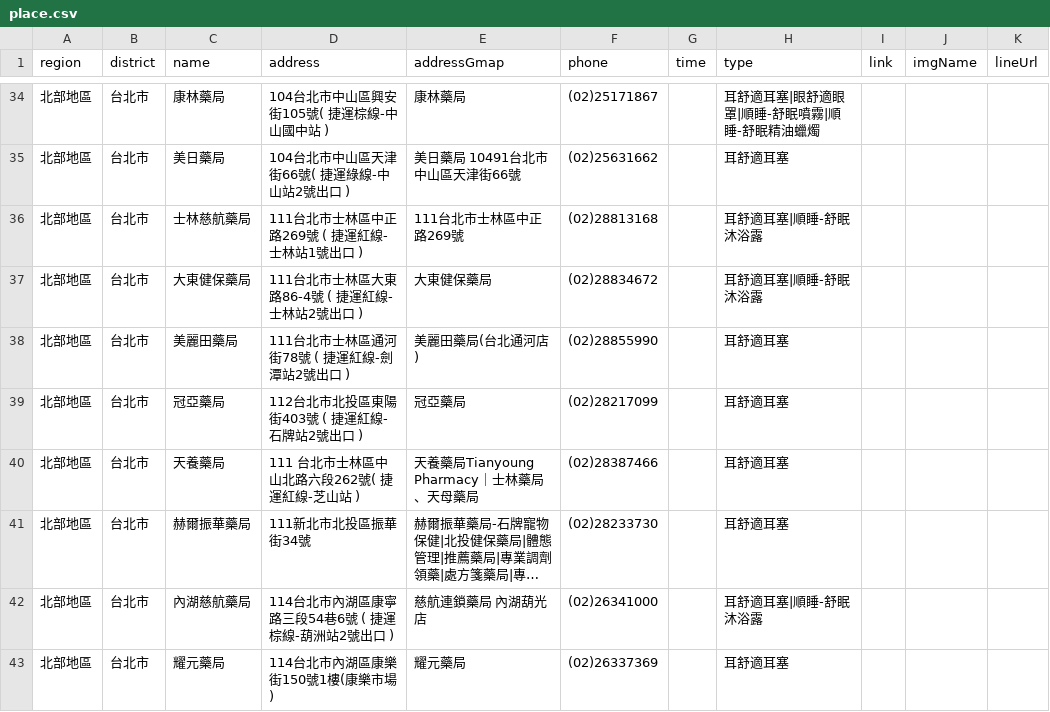
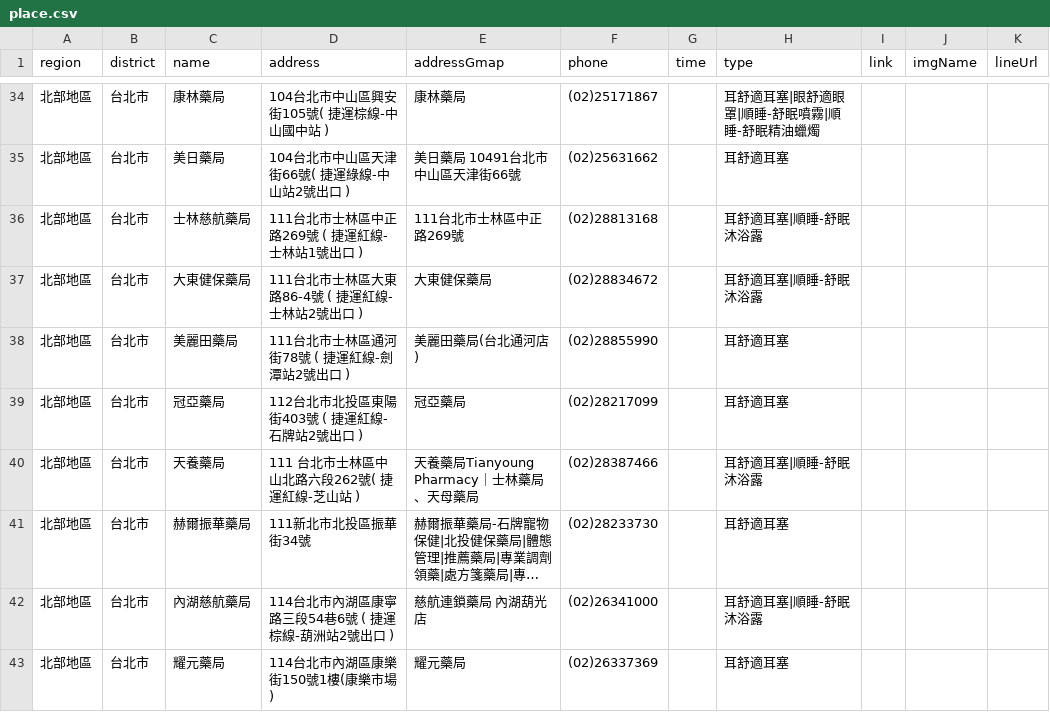
Before and after one commit to Jim-Chang/acousdea-sale-place-public, a CSV file: place/place.csv, drawn as a sheet; only a part is shown, gaps mark what is left out; long unchanged cells end in …; the diff names each change by its address in the sheet, - before the commit and + after, or states it on an @@ line.

Commit message:
dddd

```diff
--- a/place/place.csv
+++ b/place/place.csv
-H40 (type): 耳舒適耳塞
+H40 (type): 耳舒適耳塞|順睡-舒眠沐浴露
```
